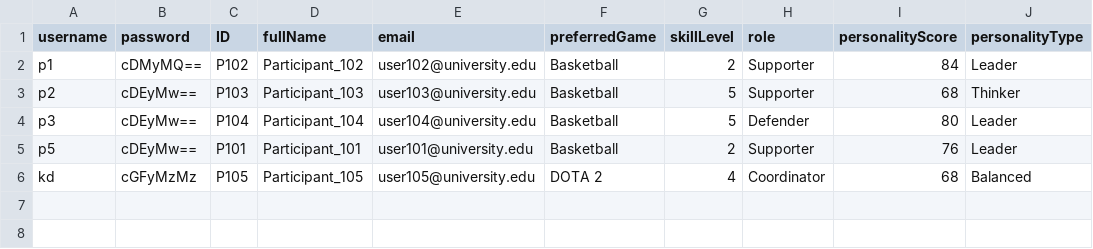
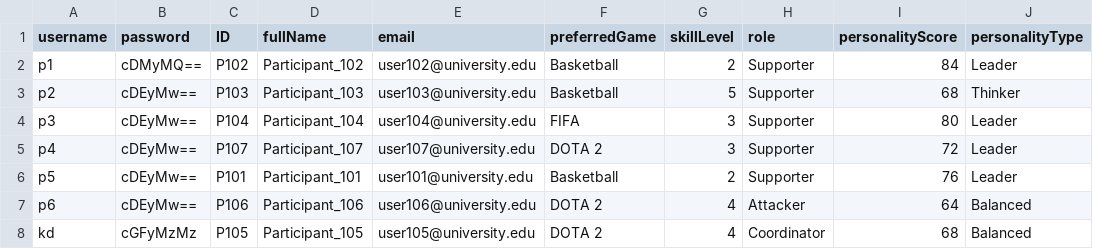
Before and after one commit to Thiru2208/Team_Formation_OOD_CW, a CSV file: src/teammate/auth/participant_accounts.csv, drawn as a sheet.

```diff
--- a/src/teammate/auth/participant_accounts.csv
+++ b/src/teammate/auth/participant_accounts.csv
@@ -3,4 +3,6 @@ p1,cDMyMQ==,P102,Participant_102,user102@university.edu,Basketball,2,Supporter,8
 p2,cDEyMw==,P103,Participant_103,user103@university.edu,Basketball,5,Supporter,68,Thinker
-p3,cDEyMw==,P104,Participant_104,user104@university.edu,Basketball,5,Defender,80,Leader
+p3,cDEyMw==,P104,Participant_104,user104@university.edu,FIFA,3,Supporter,80,Leader
+p4,cDEyMw==,P107,Participant_107,user107@university.edu,DOTA 2,3,Supporter,72,Leader
 p5,cDEyMw==,P101,Participant_101,user101@university.edu,Basketball,2,Supporter,76,Leader
+p6,cDEyMw==,P106,Participant_106,user106@university.edu,DOTA 2,4,Attacker,64,Balanced
 kd,cGFyMzMz,P105,Participant_105,user105@university.edu,DOTA 2,4,Coordinator,68,Balanced
```
Also changed, not shown: 5 other files.
